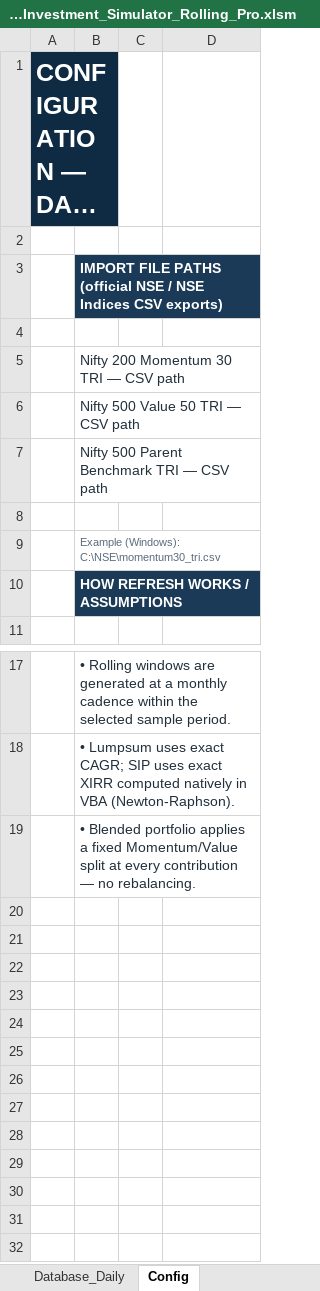
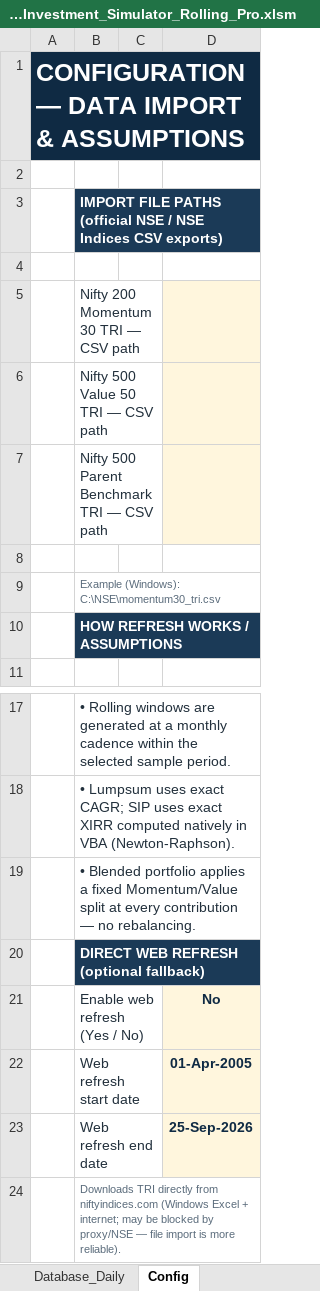
Before and after one commit to mihir2781-design/Factor-Index-Funds-Comparison-, an Excel workbook: Factor_Investment_Simulator_Rolling_Pro.xlsm, sheet Config, drawn as a sheet; only a part is shown, gaps mark what is left out; long unchanged cells end in …; values as stored, in another font and other column widths than the file's, no borders; removed rows and columns are numbered as before the commit, all else as after; the diff names each change by its address in the sheet, - before the commit and + after, or states it on an @@ line.

```diff
--- a/Factor_Investment_Simulator_Rolling_Pro.xlsm (sheet Config)
+++ b/Factor_Investment_Simulator_Rolling_Pro.xlsm (sheet Config)
-A1:B1 merged
+A1:D1 merged
-C1:D1 fill: none
+C1:D1 fill: #0F2A43
+B3:D3 merged
-C3:D3 fill: none
+C3:D3 fill: #1B3A57
-D5:D7 fill: none
+D5:D7 fill: #FFF6DD
+B10:D10 merged
-C10:D10 fill: none
+C10:D10 fill: #1B3A57
+row 20:  | DIRECT WEB REFRESH (optional fallback)
+row 21:  | Enable web refresh (Yes / No) |  | No
+row 22:  | Web refresh start date |  | 01-Apr-2005
+row 23:  | Web refresh end date |  | 25-Sep-2026
+row 24:  | Downloads TRI directly from niftyindices.com (Windows Excel + internet; may be blocked by proxy/NSE — file import is more reliable).
```
Also changed, not shown: sheet Database_Daily, sheet Dashboard, charts or pictures, frontend/public/Factor_Investment_Simulator_Rolling_Pro.xlsm, 7 other files.
